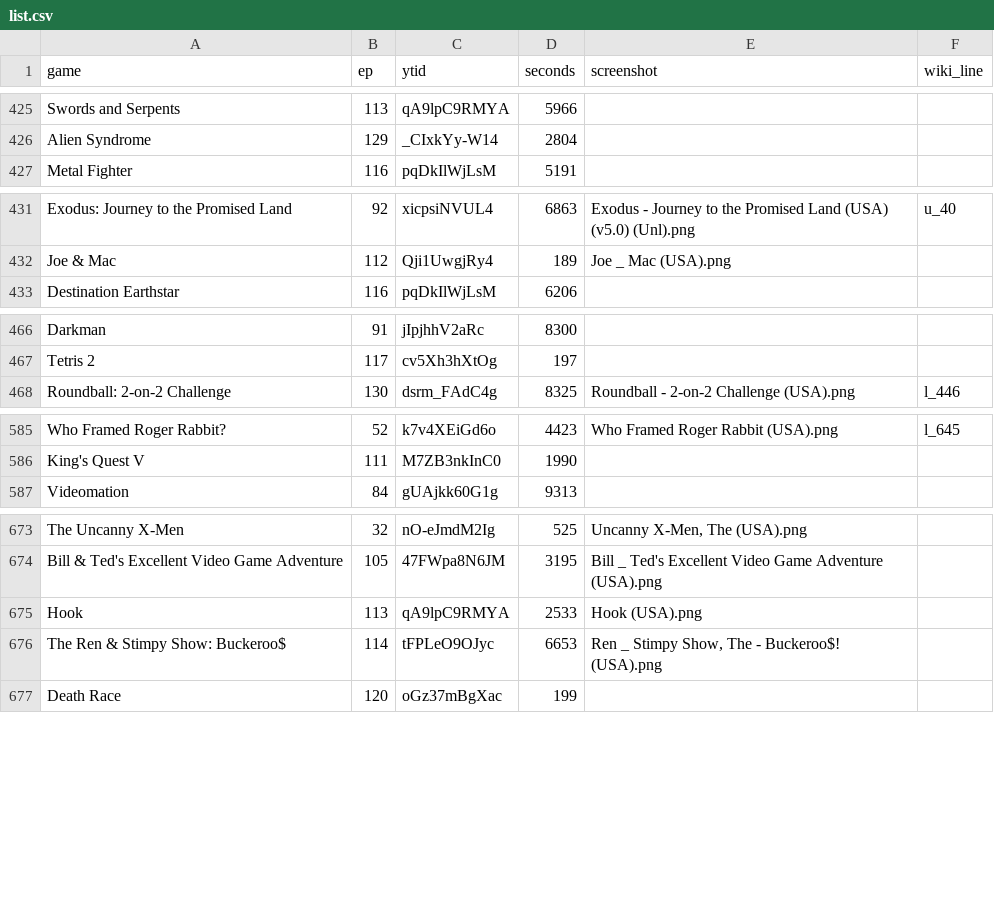
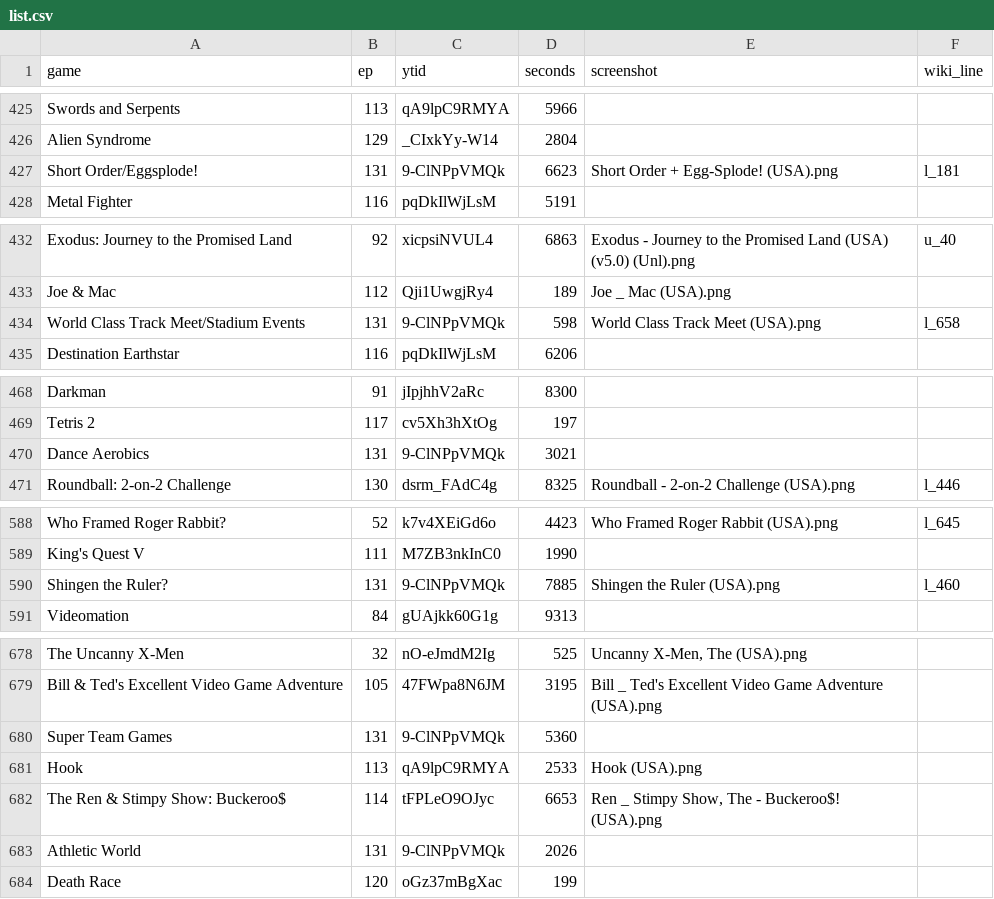
Before and after one commit to vNakamura/8bitnintendo-science, a CSV file: _data/list.csv, drawn as a sheet; only a part is shown, gaps mark what is left out; the diff covers the shown part only; the diff names each change by its address in the sheet, - before the commit and + after, or states it on an @@ line.

```diff
--- a/_data/list.csv
+++ b/_data/list.csv
+row 427: Short Order/Eggsplode! | 131 | 9-ClNPpVMQk | 6623 | Short Order + Egg-Splode! (USA).png | l_181
+row 434: World Class Track Meet/Stadium Events | 131 | 9-ClNPpVMQk | 598 | World Class Track Meet (USA).png | l_658
+row 470: Dance Aerobics | 131 | 9-ClNPpVMQk | 3021
+row 590: Shingen the Ruler? | 131 | 9-ClNPpVMQk | 7885 | Shingen the Ruler (USA).png | l_460
+row 680: Super Team Games | 131 | 9-ClNPpVMQk | 5360
+row 683: Athletic World | 131 | 9-ClNPpVMQk | 2026
```
Also changed, not shown: 1 added row elsewhere in this file, _data/licensed_games.csv.
